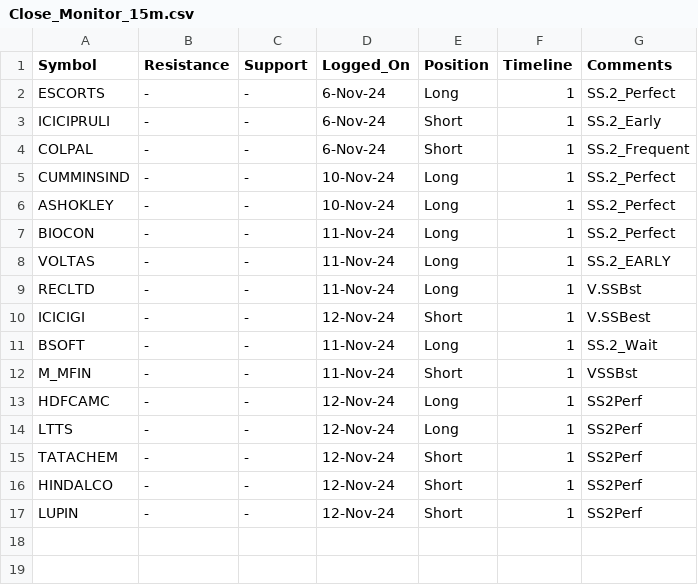
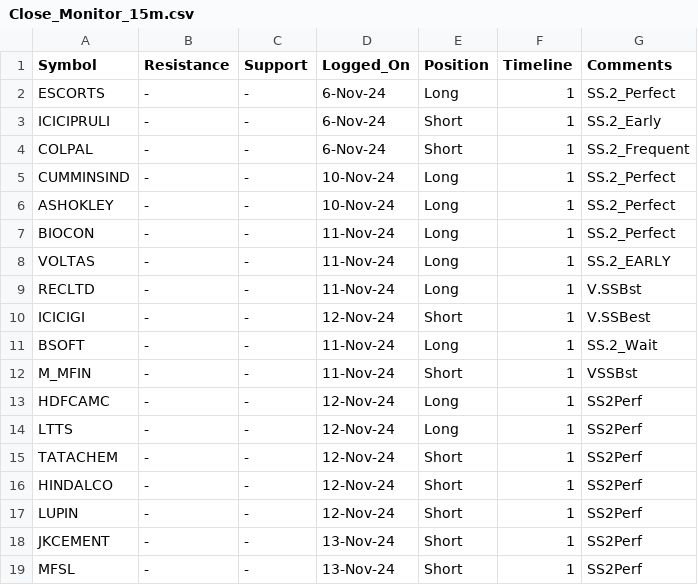
Before and after one commit to vishaln90/public_rep, a CSV file: Close_Monitor_15m.csv, drawn as a sheet.

Commit message:
Update Close_Monitor_15m.csv

```diff
--- a/Close_Monitor_15m.csv
+++ b/Close_Monitor_15m.csv
@@ -17 +17,3 @@ HINDALCO,-,-,12-Nov-24,Short,1,SS2Perf
 LUPIN,-,-,12-Nov-24,Short,1,SS2Perf
+JKCEMENT,-,-,13-Nov-24,Short,1,SS2Perf
+MFSL,-,-,13-Nov-24,Short,1,SS2Perf
```
